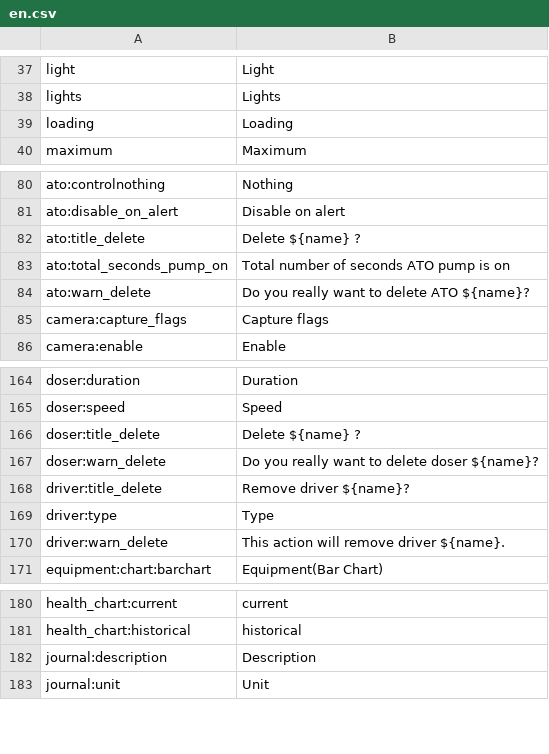
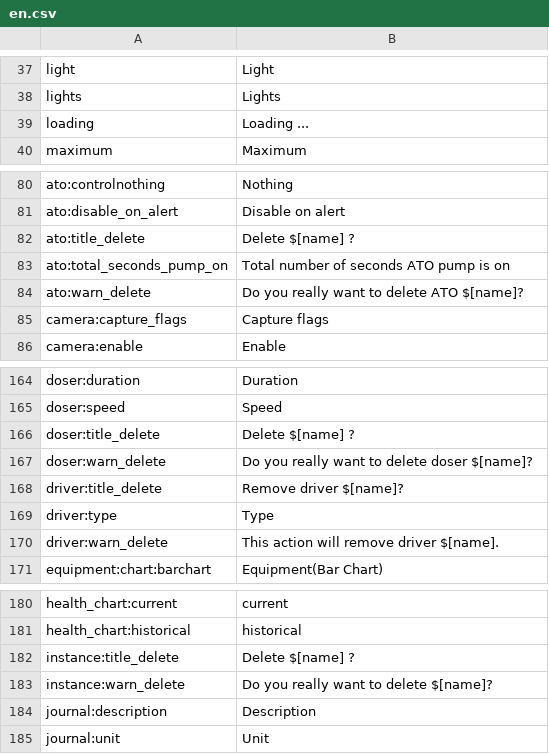
Before and after one commit to reef-pi/reef-pi, a CSV file: front-end/assets/translations/en.csv, drawn as a sheet; only a part is shown, gaps mark what is left out.

Commit message:
Translation of schema validation messages, using fewer generic messages. Changed pseudo interpolation to a jest-accepted syntax Health-chart labels
Part 6 - Instances (where are they visible?)

```diff
--- a/front-end/assets/translations/en.csv
+++ b/front-end/assets/translations/en.csv
@@ -38,3 +38,3 @@ light,Light
 lights,Lights
-loading,Loading
+loading,Loading ...
 maximum,Maximum
@@ -81,5 +81,5 @@ ato:controlnothing,Nothing
 ato:disable_on_alert,Disable on alert
-ato:title_delete,Delete ${name} ?
+ato:title_delete,Delete $[name] ?
 ato:total_seconds_pump_on,Total number of seconds ATO pump is on
-ato:warn_delete,Do you really want to delete ATO ${name}?
+ato:warn_delete,Do you really want to delete ATO $[name]?
 camera:capture_flags,Capture flags
@@ -165,7 +165,7 @@ doser:duration,Duration
 doser:speed,Speed
-doser:title_delete,Delete ${name} ?
-doser:warn_delete,Do you really want to delete doser ${name}?
-driver:title_delete,Remove driver ${name}?
+doser:title_delete,Delete $[name] ?
+doser:warn_delete,Do you really want to delete doser $[name]?
+driver:title_delete,Remove driver $[name]?
 driver:type,Type
-driver:warn_delete,This action will remove driver ${name}.
+driver:warn_delete,This action will remove driver $[name].
 equipment:chart:barchart,Equipment(Bar Chart)
@@ -181,2 +181,4 @@ health_chart:current,current
 health_chart:historical,historical
+instance:title_delete,Delete $[name] ?
+instance:warn_delete,Do you really want to delete $[name]?
 journal:description,Description
```
Also changed, not shown: front-end/assets/translations/de.csv, front-end/assets/translations/es.csv, 18 other files.
